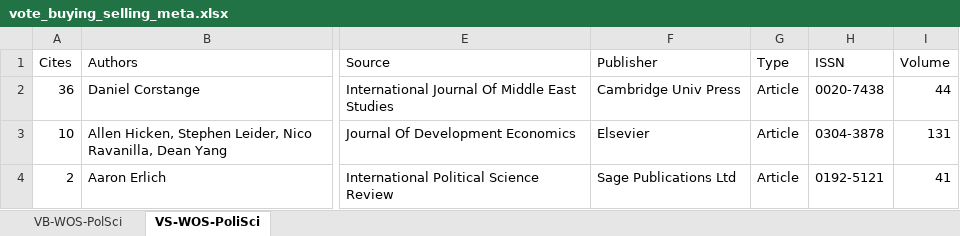
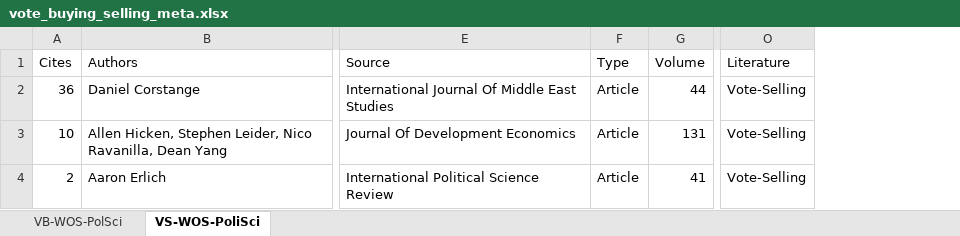
Before and after one commit to hbahamonde/Exp_Vote_Selling, an Excel workbook: vote_buying_selling_meta.xlsx, sheet VS-WOS-PoliSci, drawn as a sheet; only a part is shown, gaps mark what is left out; values as stored, in another font and other column widths than the file's, no borders; removed rows and columns are numbered as before the commit, all else as after; the diff covers the shown part only; the diff names each change by its address in the sheet, - before the commit and + after, or states it on an @@ line.

```diff
--- a/vote_buying_selling_meta.xlsx (sheet VS-WOS-PoliSci)
+++ b/vote_buying_selling_meta.xlsx (sheet VS-WOS-PoliSci)
-column F (Publisher), rows 2-4: Cambridge Univ Press | Elsevier | Sage Publications Ltd
-column H (ISSN), rows 2-4: 0020-7438 | 0304-3878 | 0192-5121
+column O (Literature), rows 2-4: all Vote-Selling
```
Also changed, not shown: 2 edited cells elsewhere in this sheet, sheet VB-WOS-PolSci, 1 other file.
